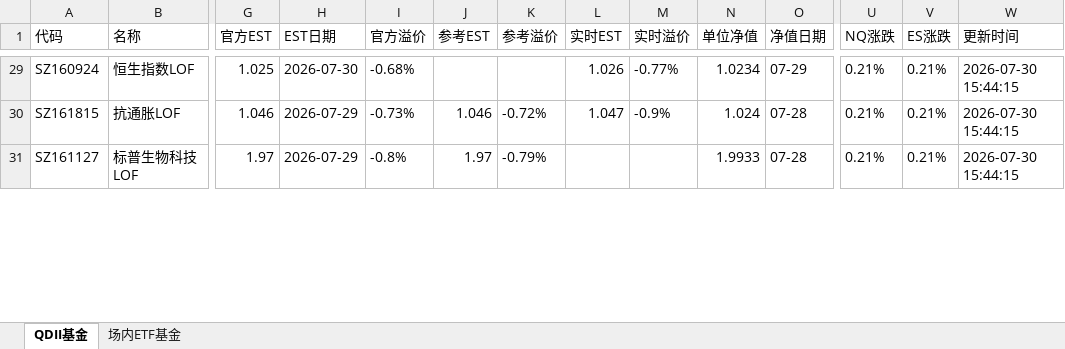
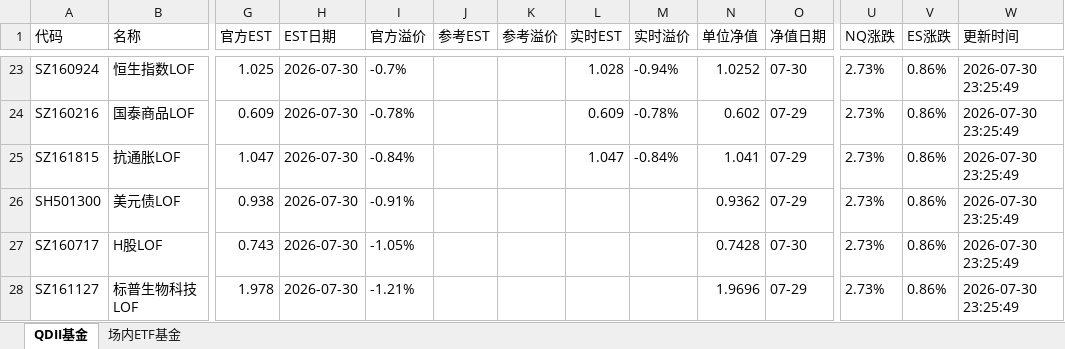
Before and after one commit to codes84/etf-monitor, an Excel workbook: palmmicro.xlsx, sheet QDII基金, drawn as a sheet; only a part is shown, gaps mark what is left out; values as stored, in another font and other column widths than the file's, no borders; addresses are those after the commit; rows hold the shown columns only; the diff covers the shown part only; the diff names each change by its address in the sheet, - before the commit and + after, or states it on an @@ line.

```diff
--- a/palmmicro.xlsx (sheet QDII基金)
+++ b/palmmicro.xlsx (sheet QDII基金)
-I23 (官方溢价): -0.68%
+I23 (官方溢价): -0.7%
-L23 (实时EST): 1.026
+L23 (实时EST): 1.028
-M23 (实时溢价): -0.77%
+M23 (实时溢价): -0.94%
-N23 (单位净值): 1.0234
+N23 (单位净值): 1.0252
-O23 (净值日期): 07-29
+O23 (净值日期): 07-30
-U23 (NQ涨跌): 0.21%
+U23 (NQ涨跌): 2.73%
-V23 (ES涨跌): 0.21%
+V23 (ES涨跌): 0.86%
-W23 (更新时间): 2026-07-30 15:44:15
+W23 (更新时间): 2026-07-30 23:25:49
+row 24: SZ160216 | 国泰商品LOF | 0.609 | 2026-07-30 | -0.78% |  |  | 0.609 | -0.78% | 0.602 | 07-29 | 2.73% | 0.86% | 2026-07-30 23:25:49
-G25 (官方EST): 1.046
+G25 (官方EST): 1.047
-H25 (EST日期): 2026-07-29
+H25 (EST日期): 2026-07-30
-I25 (官方溢价): -0.73%
+I25 (官方溢价): -0.84%
-J25 (参考EST): 1.046
+J25 (参考EST): (empty)
-K25 (参考溢价): -0.72%
+K25 (参考溢价): (empty)
-M25 (实时溢价): -0.9%
+M25 (实时溢价): -0.84%
-N25 (单位净值): 1.024
+N25 (单位净值): 1.041
-O25 (净值日期): 07-28
+O25 (净值日期): 07-29
-U25 (NQ涨跌): 0.21%
+U25 (NQ涨跌): 2.73%
-V25 (ES涨跌): 0.21%
+V25 (ES涨跌): 0.86%
-W25 (更新时间): 2026-07-30 15:44:15
+W25 (更新时间): 2026-07-30 23:25:49
+row 26: SH501300 | 美元债LOF | 0.938 | 2026-07-30 | -0.91% |  |  |  |  | 0.9362 | 07-29 | 2.73% | 0.86% | 2026-07-30 23:25:49
+row 27: SZ160717 | H股LOF | 0.743 | 2026-07-30 | -1.05% |  |  |  |  | 0.7428 | 07-30 | 2.73% | 0.86% | 2026-07-30 23:25:49
-G28 (官方EST): 1.97
+G28 (官方EST): 1.978
-H28 (EST日期): 2026-07-29
+H28 (EST日期): 2026-07-30
-I28 (官方溢价): -0.8%
+I28 (官方溢价): -1.21%
-J28 (参考EST): 1.97
+J28 (参考EST): (empty)
-K28 (参考溢价): -0.79%
+K28 (参考溢价): (empty)
-N28 (单位净值): 1.9933
+N28 (单位净值): 1.9696
-O28 (净值日期): 07-28
+O28 (净值日期): 07-29
-U28 (NQ涨跌): 0.21%
+U28 (NQ涨跌): 2.73%
-V28 (ES涨跌): 0.21%
+V28 (ES涨跌): 0.86%
-W28 (更新时间): 2026-07-30 15:44:15
+W28 (更新时间): 2026-07-30 23:25:49
```
Also changed, not shown: 16 added rows, 19 removed rows and 119 edited cells elsewhere in this sheet, sheet 场内ETF基金, 1 other file.
